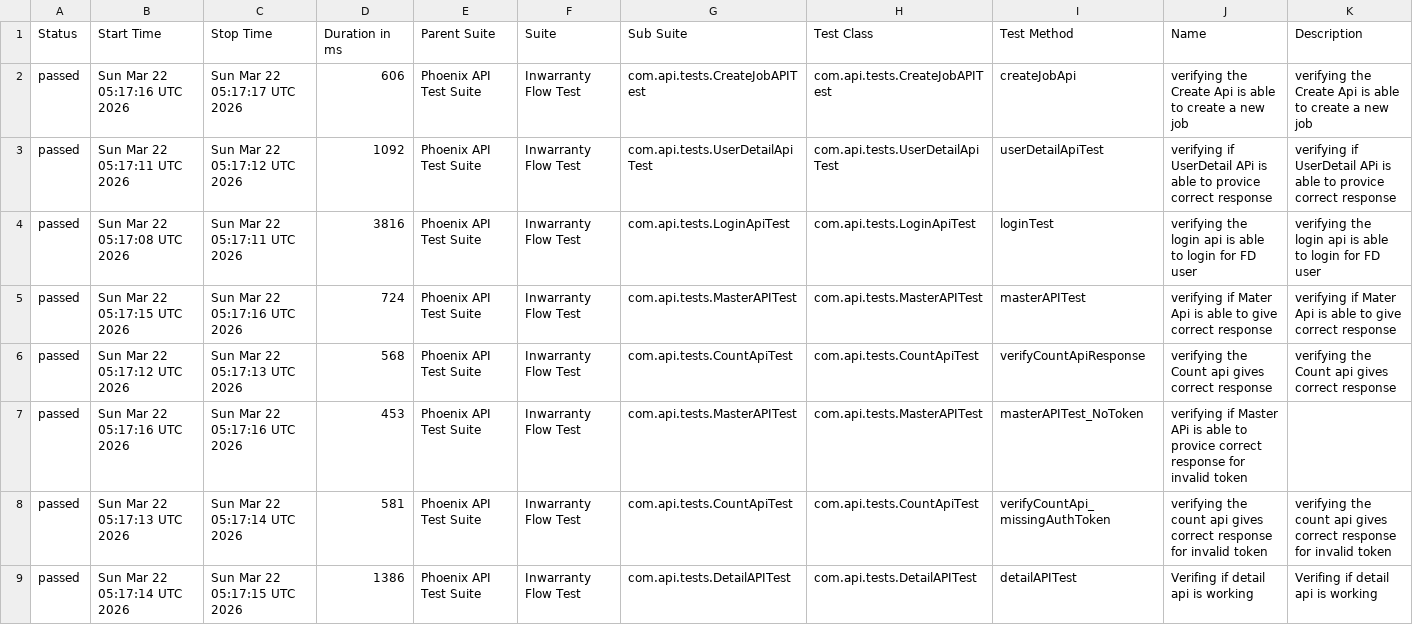
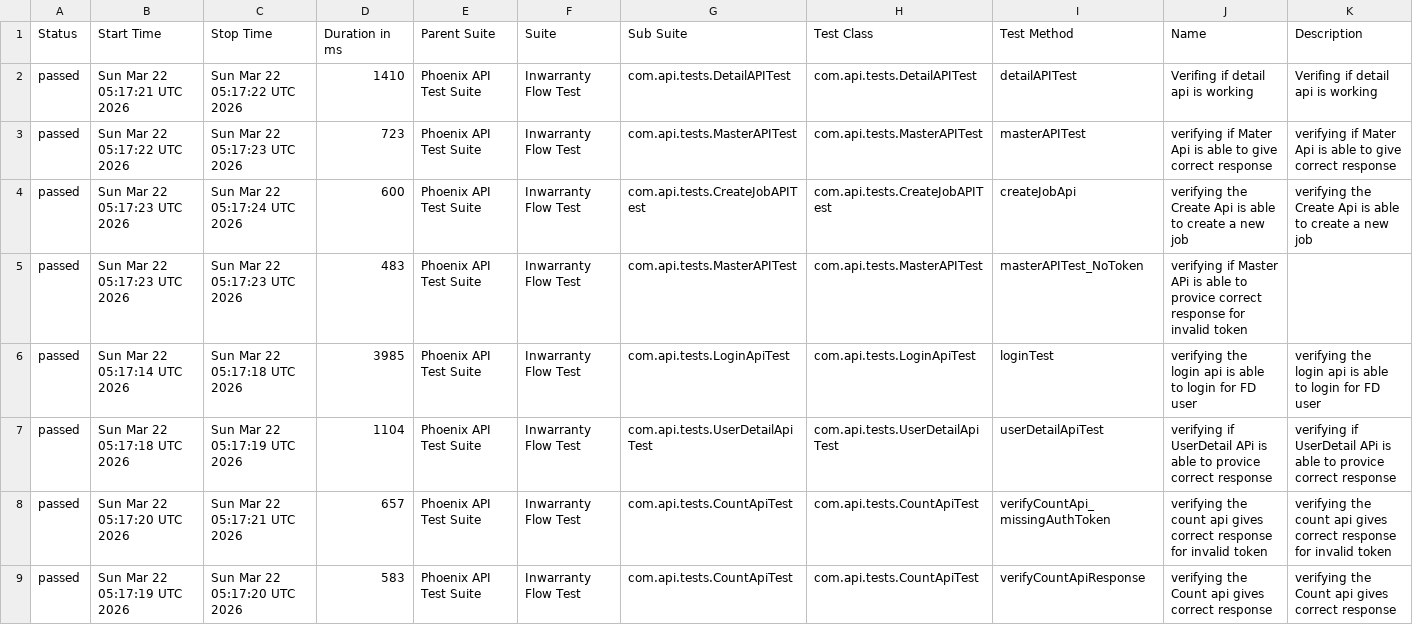
Before and after one commit to RanjaniManuel/PhoenixTestAutomationFramework, a CSV file: data/suites.csv, drawn as a sheet.

```diff
--- a/data/suites.csv
+++ b/data/suites.csv
@@ -1,9 +1,9 @@
 "Status","Start Time","Stop Time","Duration in ms","Parent Suite","Suite","Sub Suite","Test Class","Test Method","Name","Description"
-"passed","Sun Mar 22 05:17:16 UTC 2026","Sun Mar 22 05:17:17 UTC 2026","606","Phoenix API Test Suite","Inwarranty Flow Test","com.api.tests.CreateJobAPITest","com.api.tests.CreateJobAPITest","createJobApi","verifying the Create Api is able to create a new job","verifying the Create Api is able to create a new job"
-"passed","Sun Mar 22 05:17:11 UTC 2026","Sun Mar 22 05:17:12 UTC 2026","1092","Phoenix API Test Suite","Inwarranty Flow Test","com.api.tests.UserDetailApiTest","com.api.tests.UserDetailApiTest","userDetailApiTest","verifying if UserDetail APi is able to provice correct response","verifying if UserDetail APi is able to provice correct response"
-"passed","Sun Mar 22 05:17:08 UTC 2026","Sun Mar 22 05:17:11 UTC 2026","3816","Phoenix API Test Suite","Inwarranty Flow Test","com.api.tests.LoginApiTest","com.api.tests.LoginApiTest","loginTest","verifying the login api is able to login for FD user","verifying the login api is able to login for FD user"
-"passed","Sun Mar 22 05:17:15 UTC 2026","Sun Mar 22 05:17:16 UTC 2026","724","Phoenix API Test Suite","Inwarranty Flow Test","com.api.tests.MasterAPITest","com.api.tests.MasterAPITest","masterAPITest","verifying if Mater Api is able to give correct response","verifying if Mater Api is able to give correct response"
-"passed","Sun Mar 22 05:17:12 UTC 2026","Sun Mar 22 05:17:13 UTC 2026","568","Phoenix API Test Suite","Inwarranty Flow Test","com.api.tests.CountApiTest","com.api.tests.CountApiTest","verifyCountApiResponse","verifying the Count api gives correct response","verifying the Count api gives correct response"
-"passed","Sun Mar 22 05:17:16 UTC 2026","Sun Mar 22 05:17:16 UTC 2026","453","Phoenix API Test Suite","Inwarranty Flow Test","com.api.tests.MasterAPITest","com.api.tests.MasterAPITest","masterAPITest_NoToken","verifying if Master APi is able to provice correct response for invalid token",""
-"passed","Sun Mar 22 05:17:13 UTC 2026","Sun Mar 22 05:17:14 UTC 2026","581","Phoenix API Test Suite","Inwarranty Flow Test","com.api.tests.CountApiTest","com.api.tests.CountApiTest","verifyCountApi_missingAuthToken","verifying the count api gives correct response for invalid token","verifying the count api gives correct response for invalid token"
-"passed","Sun Mar 22 05:17:14 UTC 2026","Sun Mar 22 05:17:15 UTC 2026","1386","Phoenix API Test Suite","Inwarranty Flow Test","com.api.tests.DetailAPITest","com.api.tests.DetailAPITest","detailAPITest","Verifing if  detail api is working ","Verifing if  detail api is working "
+"passed","Sun Mar 22 05:17:21 UTC 2026","Sun Mar 22 05:17:22 UTC 2026","1410","Phoenix API Test Suite","Inwarranty Flow Test","com.api.tests.DetailAPITest","com.api.tests.DetailAPITest","detailAPITest","Verifing if  detail api is working ","Verifing if  detail api is working "
+"passed","Sun Mar 22 05:17:22 UTC 2026","Sun Mar 22 05:17:23 UTC 2026","723","Phoenix API Test Suite","Inwarranty Flow Test","com.api.tests.MasterAPITest","com.api.tests.MasterAPITest","masterAPITest","verifying if Mater Api is able to give correct response","verifying if Mater Api is able to give correct response"
+"passed","Sun Mar 22 05:17:23 UTC 2026","Sun Mar 22 05:17:24 UTC 2026","600","Phoenix API Test Suite","Inwarranty Flow Test","com.api.tests.CreateJobAPITest","com.api.tests.CreateJobAPITest","createJobApi","verifying the Create Api is able to create a new job","verifying the Create Api is able to create a new job"
+"passed","Sun Mar 22 05:17:23 UTC 2026","Sun Mar 22 05:17:23 UTC 2026","483","Phoenix API Test Suite","Inwarranty Flow Test","com.api.tests.MasterAPITest","com.api.tests.MasterAPITest","masterAPITest_NoToken","verifying if Master APi is able to provice correct response for invalid token",""
+"passed","Sun Mar 22 05:17:14 UTC 2026","Sun Mar 22 05:17:18 UTC 2026","3985","Phoenix API Test Suite","Inwarranty Flow Test","com.api.tests.LoginApiTest","com.api.tests.LoginApiTest","loginTest","verifying the login api is able to login for FD user","verifying the login api is able to login for FD user"
+"passed","Sun Mar 22 05:17:18 UTC 2026","Sun Mar 22 05:17:19 UTC 2026","1104","Phoenix API Test Suite","Inwarranty Flow Test","com.api.tests.UserDetailApiTest","com.api.tests.UserDetailApiTest","userDetailApiTest","verifying if UserDetail APi is able to provice correct response","verifying if UserDetail APi is able to provice correct response"
+"passed","Sun Mar 22 05:17:20 UTC 2026","Sun Mar 22 05:17:21 UTC 2026","657","Phoenix API Test Suite","Inwarranty Flow Test","com.api.tests.CountApiTest","com.api.tests.CountApiTest","verifyCountApi_missingAuthToken","verifying the count api gives correct response for invalid token","verifying the count api gives correct response for invalid token"
+"passed","Sun Mar 22 05:17:19 UTC 2026","Sun Mar 22 05:17:20 UTC 2026","583","Phoenix API Test Suite","Inwarranty Flow Test","com.api.tests.CountApiTest","com.api.tests.CountApiTest","verifyCountApiResponse","verifying the Count api gives correct response","verifying the Count api gives correct response"
```
Also changed, not shown: data/behaviors.csv, 49 other files.
